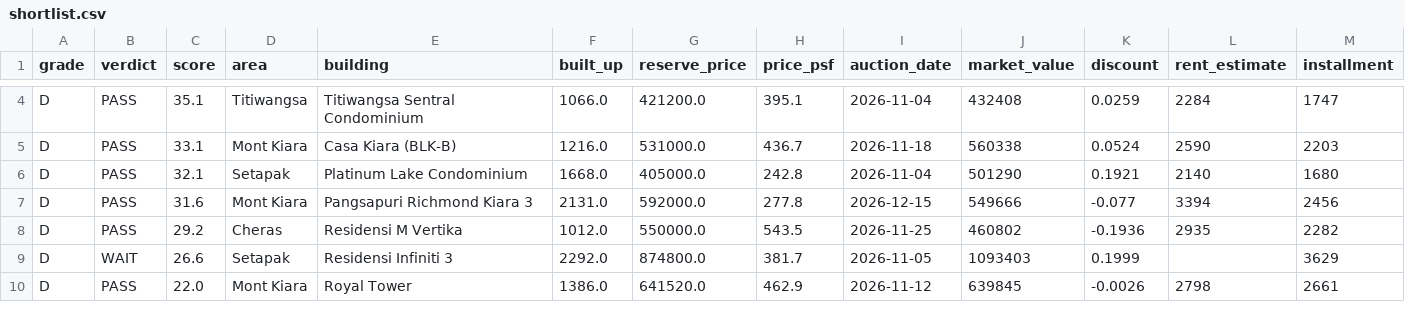
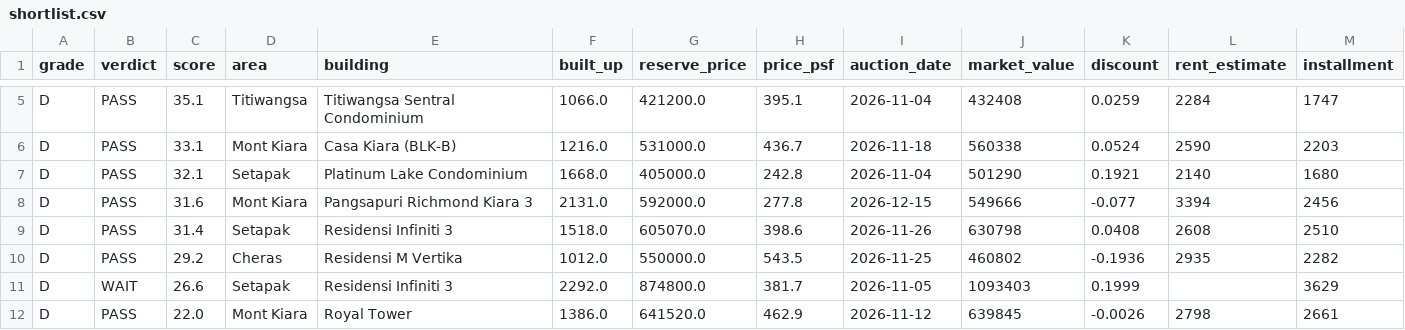
Before and after one commit to yeohzeyong/hi, a CSV file: docs/shortlist.csv, drawn as a sheet; only a part is shown, gaps mark what is left out; rows hold the shown columns only; the diff covers the shown part only; the diff names each change by its address in the sheet, - before the commit and + after, or states it on an @@ line.

```diff
--- a/docs/shortlist.csv
+++ b/docs/shortlist.csv
+row 9: D | PASS | 31.4 | Setapak | Residensi Infiniti 3 | 1518.0 | 605070.0 | 398.6 | 2026-11-26 | 630798 | 0.0408 | 2608 | 2510
```
Also changed, not shown: 8 added rows, 1 removed row and 9 edited cells elsewhere in this file, 4 other files.
